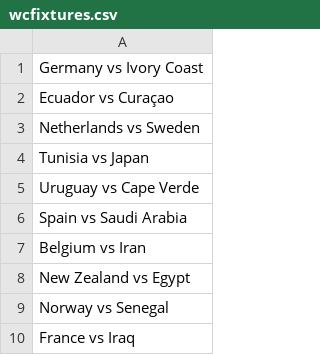
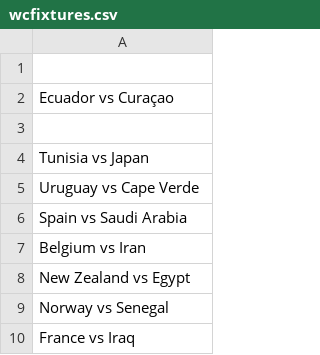
Before and after one commit to turnerville14/TurnerFunProject, a CSV file: wcfixtures.csv, drawn as a sheet; only a part is shown.

```diff
--- a/wcfixtures.csv
+++ b/wcfixtures.csv
@@ -1,4 +1,4 @@
-Germany vs Ivory Coast,
+
 Ecuador vs Curaçao,
-Netherlands vs Sweden,
+
 Tunisia vs Japan,
```
Also changed, not shown: Fifa.csv.
